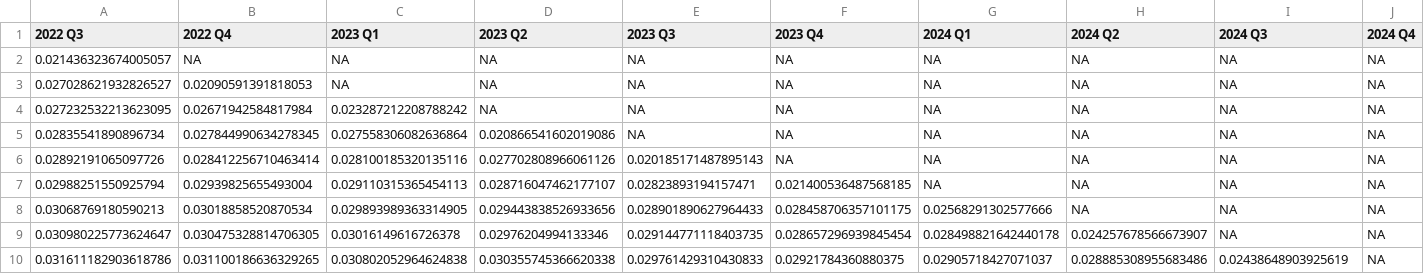
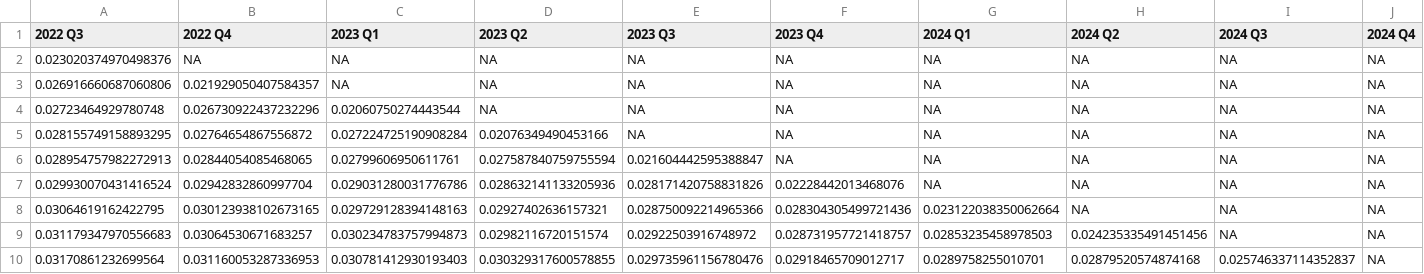
Before and after one commit to theshufflebee/space-cadet, a CSV file: output/forecast_df.csv, drawn as a sheet; only a part is shown; removed rows and columns are numbered as before the commit, all else as after; rows hold the shown columns only; the diff covers the shown part only; the diff names each change by its address in the sheet, - before the commit and + after, or states it on an @@ line.

Commit message:
reran forecasts with seasonally adjusted time series

```diff
--- a/output/forecast_df.csv
+++ b/output/forecast_df.csv
-A2 (2022 Q3): 0.021436323674005057
+A2 (2022 Q3): 0.023020374970498376
-A3 (2022 Q3): 0.027028621932826527
+A3 (2022 Q3): 0.026916660687060806
-B3 (2022 Q4): 0.02090591391818053
+B3 (2022 Q4): 0.021929050407584357
-A4 (2022 Q3): 0.027232532213623095
+A4 (2022 Q3): 0.02723464929780748
-B4 (2022 Q4): 0.02671942584817984
+B4 (2022 Q4): 0.026730922437232296
-C4 (2023 Q1): 0.023287212208788242
+C4 (2023 Q1): 0.02060750274443544
-A5 (2022 Q3): 0.02835541890896734
+A5 (2022 Q3): 0.028155749158893295
-B5 (2022 Q4): 0.027844990634278345
+B5 (2022 Q4): 0.02764654867556872
-C5 (2023 Q1): 0.027558306082636864
+C5 (2023 Q1): 0.027224725190908284
-D5 (2023 Q2): 0.020866541602019086
+D5 (2023 Q2): 0.02076349490453166
-A6 (2022 Q3): 0.02892191065097726
+A6 (2022 Q3): 0.028954757982272913
-B6 (2022 Q4): 0.028412256710463414
+B6 (2022 Q4): 0.02844054085468065
-C6 (2023 Q1): 0.028100185320135116
+C6 (2023 Q1): 0.02799606950611761
-D6 (2023 Q2): 0.027702808966061126
+D6 (2023 Q2): 0.027587840759755594
-E6 (2023 Q3): 0.020185171487895143
+E6 (2023 Q3): 0.021604442595388847
-A7 (2022 Q3): 0.02988251550925794
+A7 (2022 Q3): 0.029930070431416524
-B7 (2022 Q4): 0.02939825655493004
+B7 (2022 Q4): 0.02942832860997704
-C7 (2023 Q1): 0.029110315365454113
+C7 (2023 Q1): 0.029031280031776786
-D7 (2023 Q2): 0.028716047462177107
+D7 (2023 Q2): 0.028632141133205936
-E7 (2023 Q3): 0.02823893194157471
+E7 (2023 Q3): 0.028171420758831826
-F7 (2023 Q4): 0.021400536487568185
+F7 (2023 Q4): 0.02228442013468076
-A8 (2022 Q3): 0.03068769180590213
+A8 (2022 Q3): 0.03064619162422795
-B8 (2022 Q4): 0.03018858520870534
+B8 (2022 Q4): 0.030123938102673165
-C8 (2023 Q1): 0.029893989363314905
+C8 (2023 Q1): 0.029729128394148163
-D8 (2023 Q2): 0.029443838526933656
+D8 (2023 Q2): 0.02927402636157321
-E8 (2023 Q3): 0.028901890627964433
+E8 (2023 Q3): 0.028750092214965366
-F8 (2023 Q4): 0.028458706357101175
+F8 (2023 Q4): 0.028304305499721436
-G8 (2024 Q1): 0.02568291302577666
+G8 (2024 Q1): 0.023122038350062664
-row 9: 0.030980225773624647 | 0.030475328814706305 | 0.03016149616726378 | 0.02976204994133346 | 0.029144771118403735 | 0.028657296939845454 | 0.028498821642440178 | 0.024257678566673907 | NA | NA
-row 10: 0.031611182903618786 | 0.031100186636329265 | 0.030802052964624838 | 0.030355745366620338 | 0.029761429310430833 | 0.02921784360880375 | 0.02905718427071037 | 0.028885308955683486 | 0.02438648903925619 | NA
+row 9: 0.031179347970556683 | 0.03064530671683257 | 0.030234783757994873 | 0.02982116720151574 | 0.02922503916748972 | 0.028731957721418757 | 0.02853235458978503 | 0.024235335491451456 | NA | NA
+row 10: 0.03170861232699564 | 0.031160053287336953 | 0.030781412930193403 | 0.030329317600578855 | 0.029735961156780476 | 0.02918465709012717 | 0.0289758255010701 | 0.02879520574874168 | 0.025746337114352837 | NA
```
Also changed, not shown: 45 edited cells elsewhere in this file, output/okun_forecast_parameters.csv, 5 other files.
